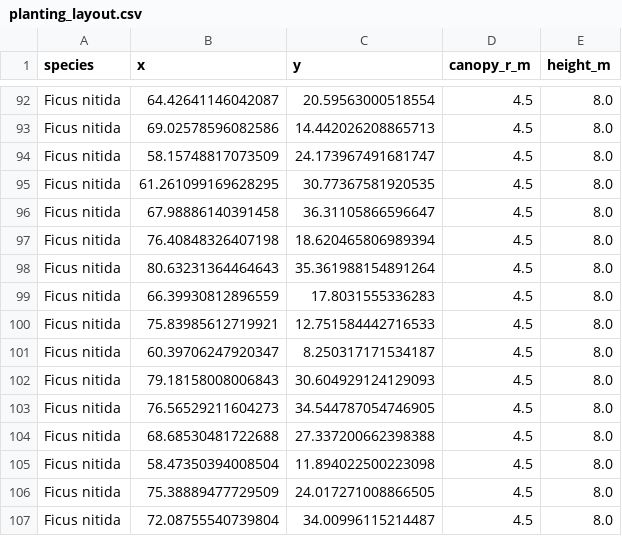
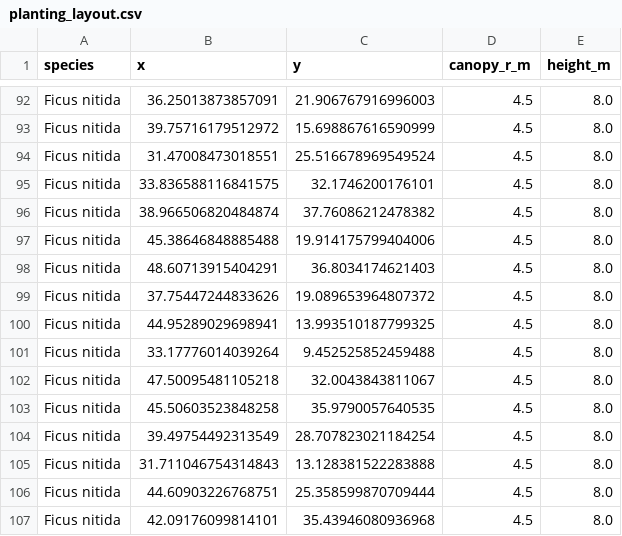
Before and after one commit to wasim437/Al_SAFA, a CSV file: data/processed/planting_layout.csv, drawn as a sheet; only a part is shown, gaps mark what is left out; the diff covers the shown part only; the diff names each change by its address in the sheet, - before the commit and + after, or states it on an @@ line.

```diff
--- a/data/processed/planting_layout.csv
+++ b/data/processed/planting_layout.csv
-B92 (x): 64.42641146042087
+B92 (x): 36.25013873857091
-C92 (y): 20.59563000518554
+C92 (y): 21.906767916996003
-B93 (x): 69.02578596082586
+B93 (x): 39.75716179512972
-C93 (y): 14.442026208865713
+C93 (y): 15.698867616590999
-B94 (x): 58.15748817073509
+B94 (x): 31.47008473018551
-C94 (y): 24.173967491681747
+C94 (y): 25.516678969549524
-B95 (x): 61.261099169628295
+B95 (x): 33.836588116841575
-C95 (y): 30.77367581920535
+C95 (y): 32.1746200176101
-B96 (x): 67.98886140391458
+B96 (x): 38.966506820484874
-C96 (y): 36.31105866596647
+C96 (y): 37.76086212478382
-B97 (x): 76.40848326407198
+B97 (x): 45.38646848885488
-C97 (y): 18.620465806989394
+C97 (y): 19.914175799404006
-B98 (x): 80.63231364464643
+B98 (x): 48.60713915404291
-C98 (y): 35.361988154891264
+C98 (y): 36.8034174621403
-B99 (x): 66.39930812896559
+B99 (x): 37.75447244833626
-C99 (y): 17.8031555336283
+C99 (y): 19.089653964807372
-B100 (x): 75.83985612719921
+B100 (x): 44.95289029698941
-C100 (y): 12.751584442716533
+C100 (y): 13.993510187799325
-B101 (x): 60.39706247920347
+B101 (x): 33.17776014039264
-C101 (y): 8.250317171534187
+C101 (y): 9.452525852459488
-B102 (x): 79.18158008006843
+B102 (x): 47.50095481105218
-C102 (y): 30.604929124129093
+C102 (y): 32.0043843811067
-B103 (x): 76.56529211604273
+B103 (x): 45.50603523848258
-C103 (y): 34.544787054746905
+C103 (y): 35.9790057640535
-B104 (x): 68.68530481722688
+B104 (x): 39.49754492313549
-C104 (y): 27.337200662398388
+C104 (y): 28.707823021184254
-B105 (x): 58.47350394008504
+B105 (x): 31.711046754314843
-C105 (y): 11.894022500223098
+C105 (y): 13.128381522283888
-B106 (x): 75.38889477729509
+B106 (x): 44.60903226768751
-C106 (y): 24.017271008866505
+C106 (y): 25.358599870709444
-B107 (x): 72.08755540739804
+B107 (x): 42.09176099814101
-C107 (y): 34.00996115214487
+C107 (y): 35.43946080936968
```
Also changed, not shown: 80 edited cells elsewhere in this file, data/raw/site_zoning_schedule.csv, 20 other files.
